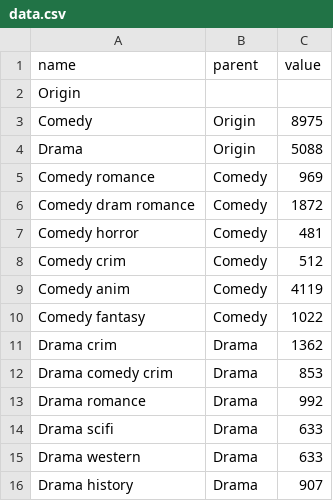
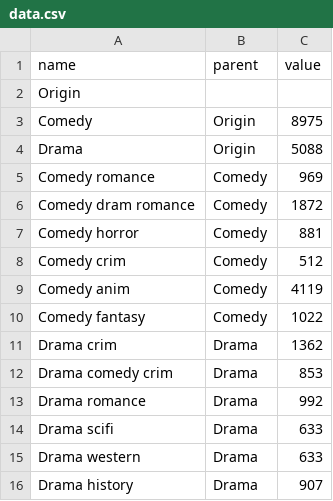
Before and after one commit to hani-laoubi/dataviz, a CSV file: data.csv, drawn as a sheet.

Commit message:
Update data.csv

```diff
--- a/data.csv
+++ b/data.csv
@@ -6,3 +6,3 @@ Comedy romance,Comedy,969
 Comedy dram romance,Comedy,1872
-Comedy horror,Comedy,481
+Comedy horror,Comedy,881
 Comedy crim,Comedy,512
```
